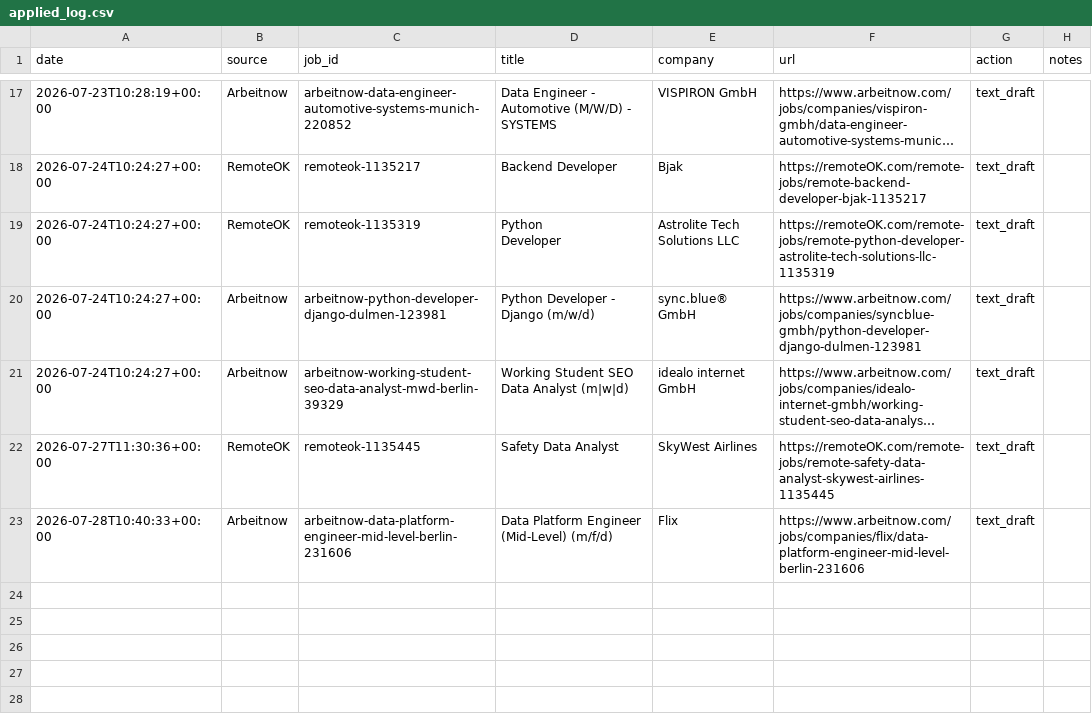
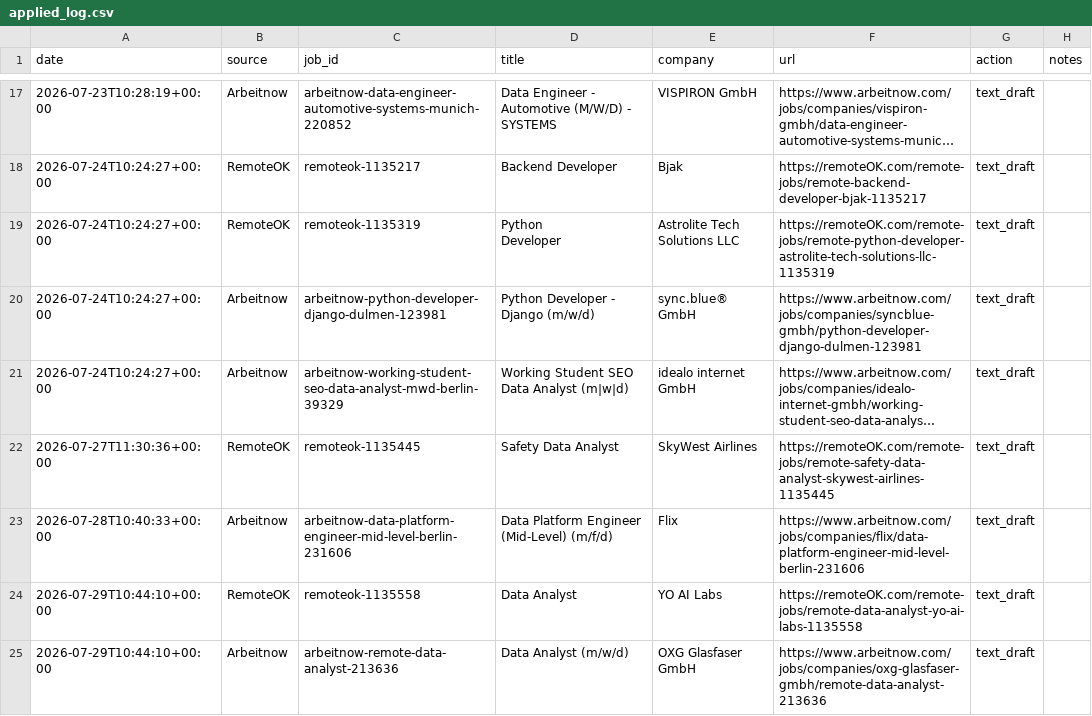
Before and after one commit to Thebright10/job-apply-assistant, a CSV file: applied_log.csv, drawn as a sheet; only a part is shown, gaps mark what is left out; long unchanged cells end in …; the diff names each change by its address in the sheet, - before the commit and + after, or states it on an @@ line.

```diff
--- a/applied_log.csv
+++ b/applied_log.csv
+row 24: 2026-07-29T10:44:10+00:00 | RemoteOK | remoteok-1135558 | Data Analyst | YO AI Labs | https://remoteOK.com/remote-jobs/remote-data-analyst-yo-ai-labs-1135558 | text_draft
+row 25: 2026-07-29T10:44:10+00:00 | Arbeitnow | arbeitnow-remote-data-analyst-213636 | Data Analyst (m/w/d) | OXG Glasfaser GmbH | https://www.arbeitnow.com/jobs/companies/oxg-glasfaser-gmbh/remote-data-analyst-213636 | text_draft
```
Also changed, not shown: 1 other file.
